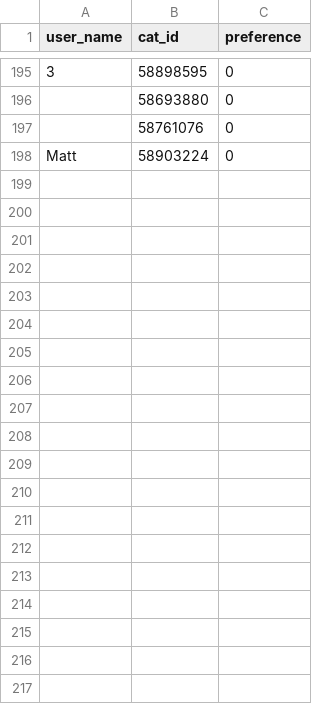
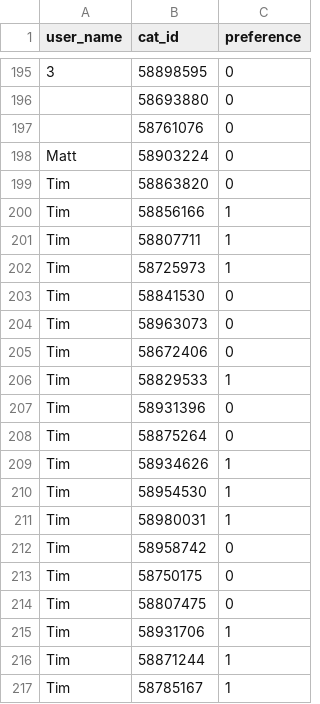
Before and after one commit to tthoraldson/PetMatch, a CSV file: data/rankings/petmatch_rankings_cats.csv, drawn as a sheet; only a part is shown, gaps mark what is left out; the diff covers the shown part only; the diff names each change by its address in the sheet, - before the commit and + after, or states it on an @@ line.

Commit message:
add more rankings, fix bug in cats ranking

```diff
--- a/data/rankings/petmatch_rankings_cats.csv
+++ b/data/rankings/petmatch_rankings_cats.csv
+row 199: Tim | 58863820 | 0
+row 200: Tim | 58856166 | 1
+row 201: Tim | 58807711 | 1
+row 202: Tim | 58725973 | 1
+row 203: Tim | 58841530 | 0
+row 204: Tim | 58963073 | 0
+row 205: Tim | 58672406 | 0
+row 206: Tim | 58829533 | 1
+row 207: Tim | 58931396 | 0
+row 208: Tim | 58875264 | 0
+row 209: Tim | 58934626 | 1
+row 210: Tim | 58954530 | 1
+row 211: Tim | 58980031 | 1
+row 212: Tim | 58958742 | 0
+row 213: Tim | 58750175 | 0
+row 214: Tim | 58807475 | 0
+row 215: Tim | 58931706 | 1
+row 216: Tim | 58871244 | 1
+row 217: Tim | 58785167 | 1
```
Also changed, not shown: 26 added rows elsewhere in this file, 1 other file.
